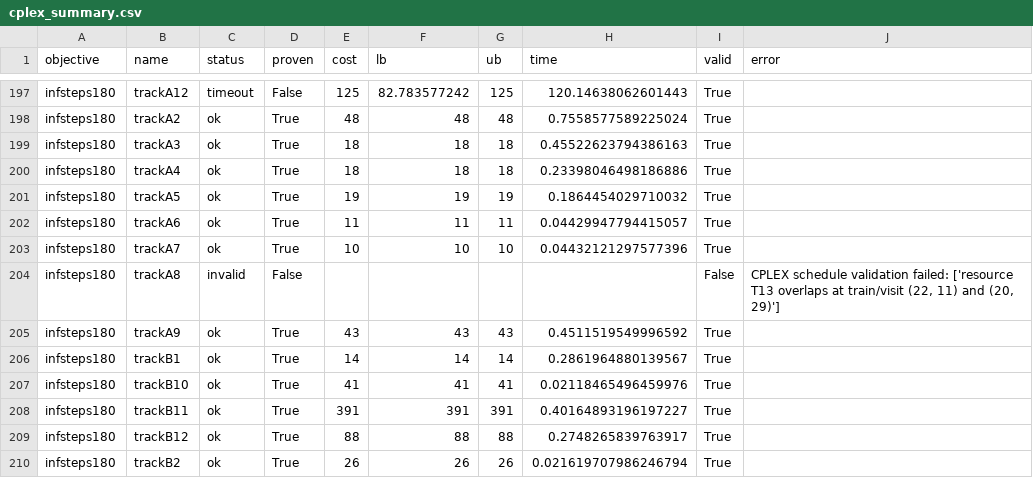
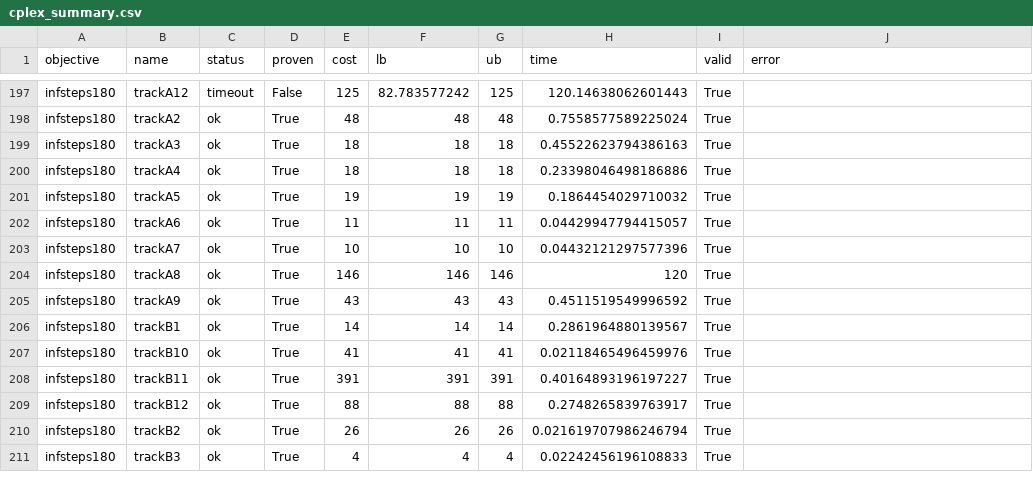
Before and after one commit to maxsat-tsp/maxsattrainscheduling, a CSV file: results/sat_research/cplex_full_120_20261108/cplex_summary.csv, drawn as a sheet; only a part is shown, gaps mark what is left out; the shorter side is filled out with more unchanged rows; removed rows and columns are numbered as before the commit, all else as after; the diff names each change by its address in the sheet, - before the commit and + after, or states it on an @@ line.

Commit message:
Record tight CPLEX rerun for invalid incumbent

```diff
--- a/results/sat_research/cplex_full_120_20261108/cplex_summary.csv
+++ b/results/sat_research/cplex_full_120_20261108/cplex_summary.csv
-row 204: infsteps180 | trackA8 | invalid | False |  |  |  |  | False | CPLEX schedule validation failed: ['resource T13 overlaps at train/visit (22, 11) and (20, 29)']
+row 204: infsteps180 | trackA8 | ok | True | 146 | 146 | 146 | 120 | True
```
Also changed, not shown: results/sat_research/cplex_full_120_20261108/cplex_csv/results_bigm_infsteps180_120s.csv, 5 other files.
